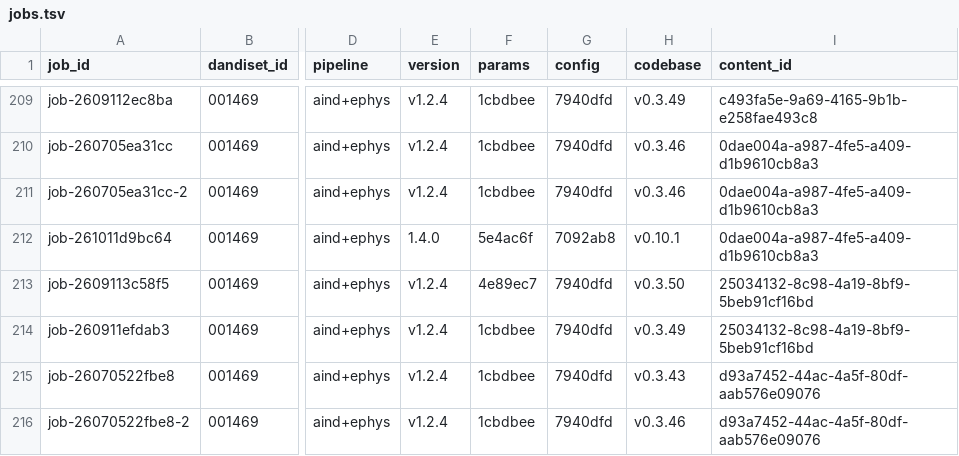
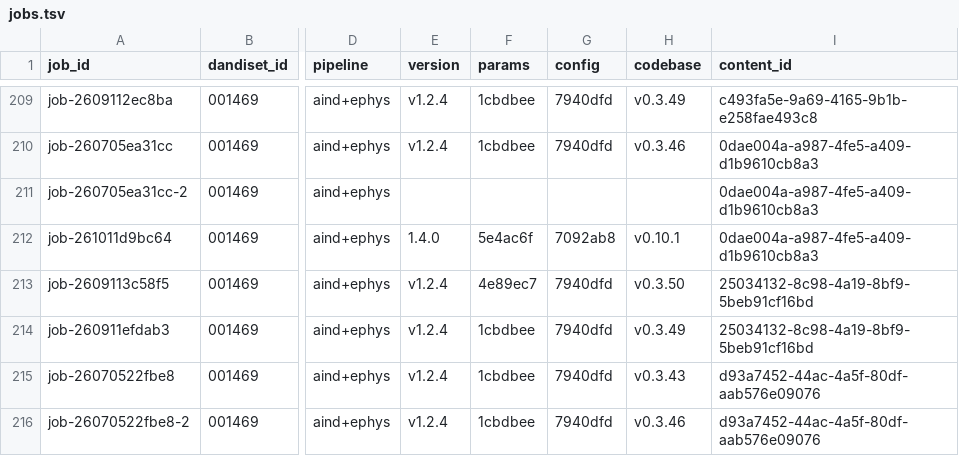
Before and after one commit to dandi-compute/001697, a TSV file: derivatives/jobs.tsv, drawn as a sheet; only a part is shown, gaps mark what is left out; the diff names each change by its address in the sheet, - before the commit and + after, or states it on an @@ line.

```diff
--- a/derivatives/jobs.tsv
+++ b/derivatives/jobs.tsv
-E211 (version): v1.2.4
+E211 (version): (empty)
-F211 (params): 1cbdbee
+F211 (params): (empty)
-G211 (config): 7940dfd
+G211 (config): (empty)
-H211 (codebase): v0.3.46
+H211 (codebase): (empty)
```
Also changed, not shown: 2 other files.
